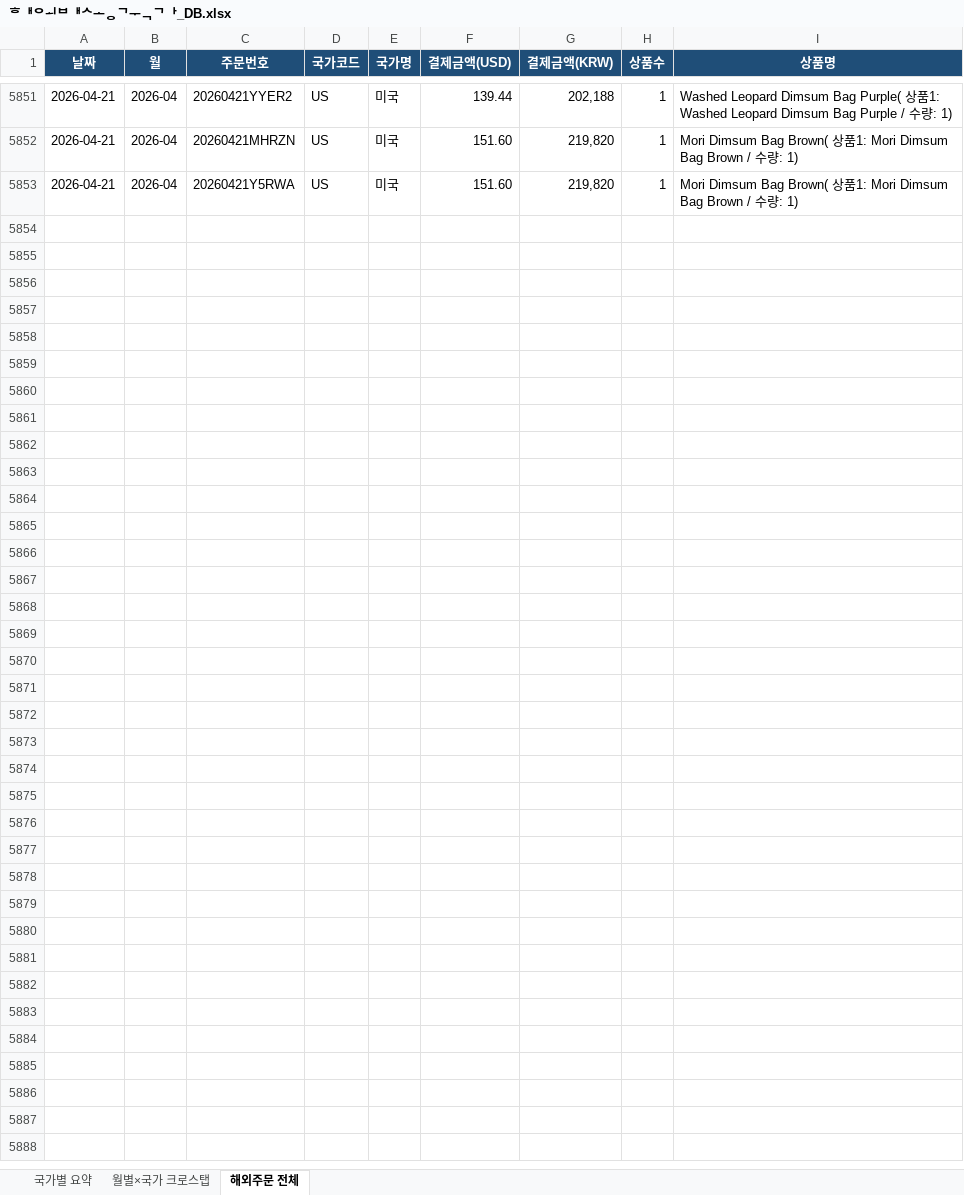
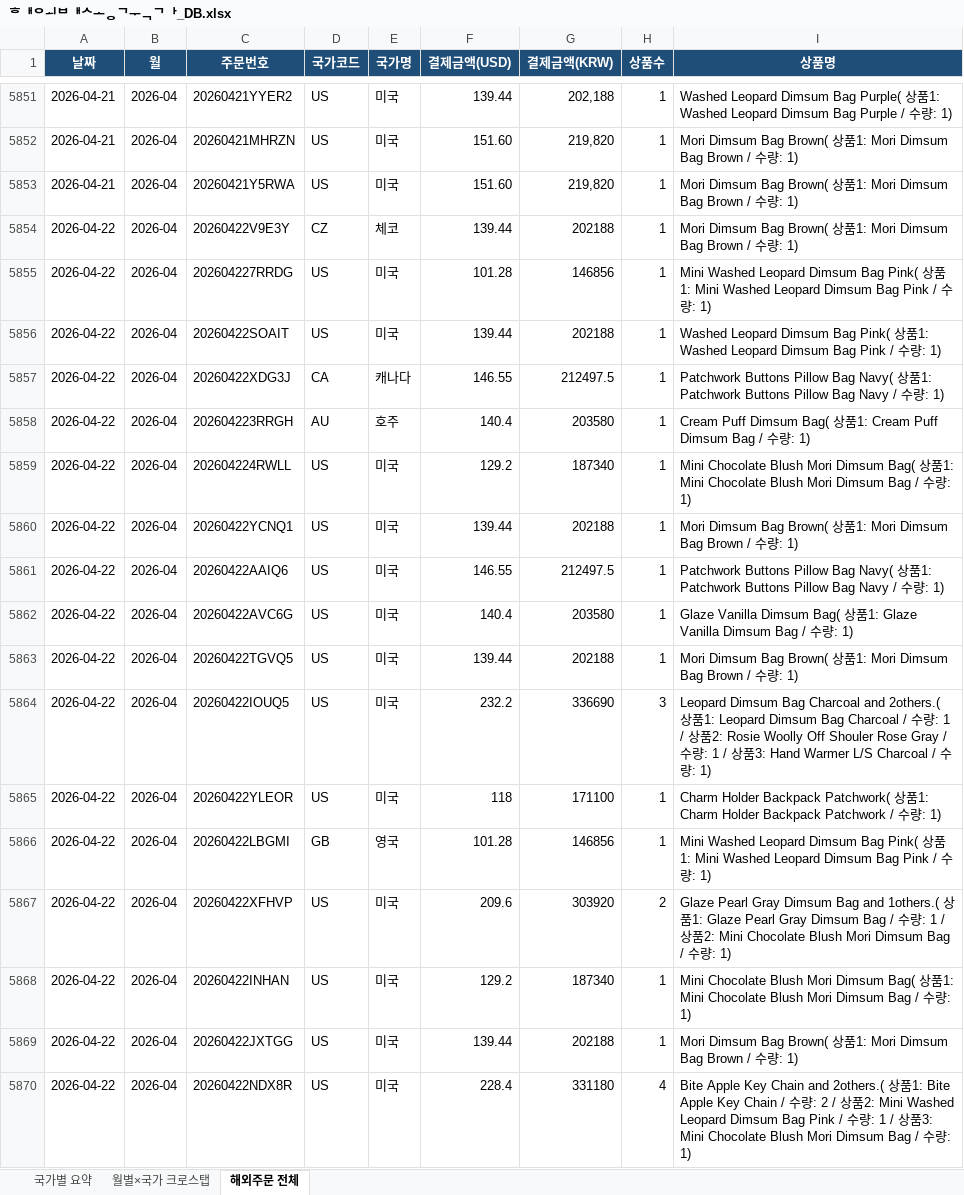
Before and after one commit to awakebydamonlee-create/sales-dashboard, an Excel workbook: 해외배송국가_DB.xlsx, sheet 해외주문 전체, drawn as a sheet; only a part is shown, gaps mark what is left out; values as stored, in another font and other column widths than the file's, no borders; the diff names each change by its address in the sheet, - before the commit and + after, or states it on an @@ line.

```diff
--- a/해외배송국가_DB.xlsx (sheet 해외주문 전체)
+++ b/해외배송국가_DB.xlsx (sheet 해외주문 전체)
+row 5854: 2026-04-22 | 2026-04 | 20260422V9E3Y | CZ | 체코 | 139.44 | 202188 | 1 | Mori Dimsum Bag Brown( 상품1: Mori Dimsum Bag Brown / 수량: 1)
+row 5855: 2026-04-22 | 2026-04 | 202604227RRDG | US | 미국 | 101.28 | 146856 | 1 | Mini Washed Leopard Dimsum Bag Pink( 상품1: Mini Washed Leopard Dimsum Bag Pink / 수량: 1)
+row 5856: 2026-04-22 | 2026-04 | 20260422SOAIT | US | 미국 | 139.44 | 202188 | 1 | Washed Leopard Dimsum Bag Pink( 상품1: Washed Leopard Dimsum Bag Pink / 수량: 1)
+row 5857: 2026-04-22 | 2026-04 | 20260422XDG3J | CA | 캐나다 | 146.55 | 212497.5 | 1 | Patchwork Buttons Pillow Bag Navy( 상품1: Patchwork Buttons Pillow Bag Navy / 수량: 1)
+row 5858: 2026-04-22 | 2026-04 | 202604223RRGH | AU | 호주 | 140.4 | 203580 | 1 | Cream Puff Dimsum Bag( 상품1: Cream Puff Dimsum Bag / 수량: 1)
+row 5859: 2026-04-22 | 2026-04 | 202604224RWLL | US | 미국 | 129.2 | 187340 | 1 | Mini Chocolate Blush Mori Dimsum Bag( 상품1: Mini Chocolate Blush Mori Dimsum Bag / 수량: 1)
+row 5860: 2026-04-22 | 2026-04 | 20260422YCNQ1 | US | 미국 | 139.44 | 202188 | 1 | Mori Dimsum Bag Brown( 상품1: Mori Dimsum Bag Brown / 수량: 1)
+row 5861: 2026-04-22 | 2026-04 | 20260422AAIQ6 | US | 미국 | 146.55 | 212497.5 | 1 | Patchwork Buttons Pillow Bag Navy( 상품1: Patchwork Buttons Pillow Bag Navy / 수량: 1)
+row 5862: 2026-04-22 | 2026-04 | 20260422AVC6G | US | 미국 | 140.4 | 203580 | 1 | Glaze Vanilla Dimsum Bag( 상품1: Glaze Vanilla Dimsum Bag / 수량: 1)
+row 5863: 2026-04-22 | 2026-04 | 20260422TGVQ5 | US | 미국 | 139.44 | 202188 | 1 | Mori Dimsum Bag Brown( 상품1: Mori Dimsum Bag Brown / 수량: 1)
+row 5864: 2026-04-22 | 2026-04 | 20260422IOUQ5 | US | 미국 | 232.2 | 336690 | 3 | Leopard Dimsum Bag Charcoal and 2others.( 상품1: Leopard Dimsum Bag Charcoal / 수량: 1 / 상품2: Rosie Woolly Off Shouler Rose Gray / 수량: 1 / 상품3: Hand Warmer L/S Charcoal / 수량: 1)
+row 5865: 2026-04-22 | 2026-04 | 20260422YLEOR | US | 미국 | 118 | 171100 | 1 | Charm Holder Backpack Patchwork( 상품1: Charm Holder Backpack Patchwork / 수량: 1)
+row 5866: 2026-04-22 | 2026-04 | 20260422LBGMI | GB | 영국 | 101.28 | 146856 | 1 | Mini Washed Leopard Dimsum Bag Pink( 상품1: Mini Washed Leopard Dimsum Bag Pink / 수량: 1)
+row 5867: 2026-04-22 | 2026-04 | 20260422XFHVP | US | 미국 | 209.6 | 303920 | 2 | Glaze Pearl Gray Dimsum Bag and 1others.( 상품1: Glaze Pearl Gray Dimsum Bag / 수량: 1 / 상품2: Mini Chocolate Blush Mori Dimsum Bag / 수량: 1)
+row 5868: 2026-04-22 | 2026-04 | 20260422INHAN | US | 미국 | 129.2 | 187340 | 1 | Mini Chocolate Blush Mori Dimsum Bag( 상품1: Mini Chocolate Blush Mori Dimsum Bag / 수량: 1)
+row 5869: 2026-04-22 | 2026-04 | 20260422JXTGG | US | 미국 | 139.44 | 202188 | 1 | Mori Dimsum Bag Brown( 상품1: Mori Dimsum Bag Brown / 수량: 1)
+row 5870: 2026-04-22 | 2026-04 | 20260422NDX8R | US | 미국 | 228.4 | 331180 | 4 | Bite Apple Key Chain and 2others.( 상품1: Bite Apple Key Chain / 수량: 2 / 상품2: Mini Washed Leopard Dimsum Bag Pink / 수량: 1 / 상품3: Mini Chocolate Blush Mori Dimsum Bag / 수량: 1)
```
Also changed, not shown: sheet 국가별 요약, sheet 월별×국가 크로스탭, 7 other files.
